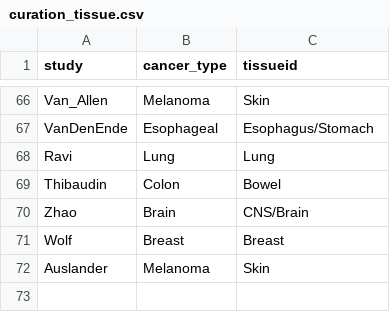
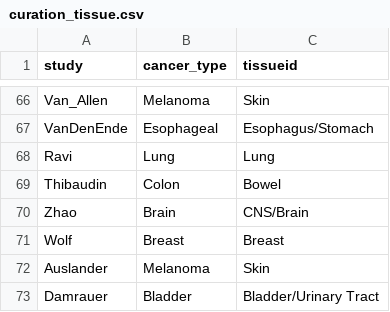
Before and after one commit to BHKLAB-DataProcessing/ICB_Common, a CSV file: data/curation_tissue.csv, drawn as a sheet; only a part is shown, gaps mark what is left out; the diff names each change by its address in the sheet, - before the commit and + after, or states it on an @@ line.

Commit message:
adding Damrauer Bladder study

```diff
--- a/data/curation_tissue.csv
+++ b/data/curation_tissue.csv
+row 73: Damrauer | Bladder | Bladder/Urinary Tract
```
